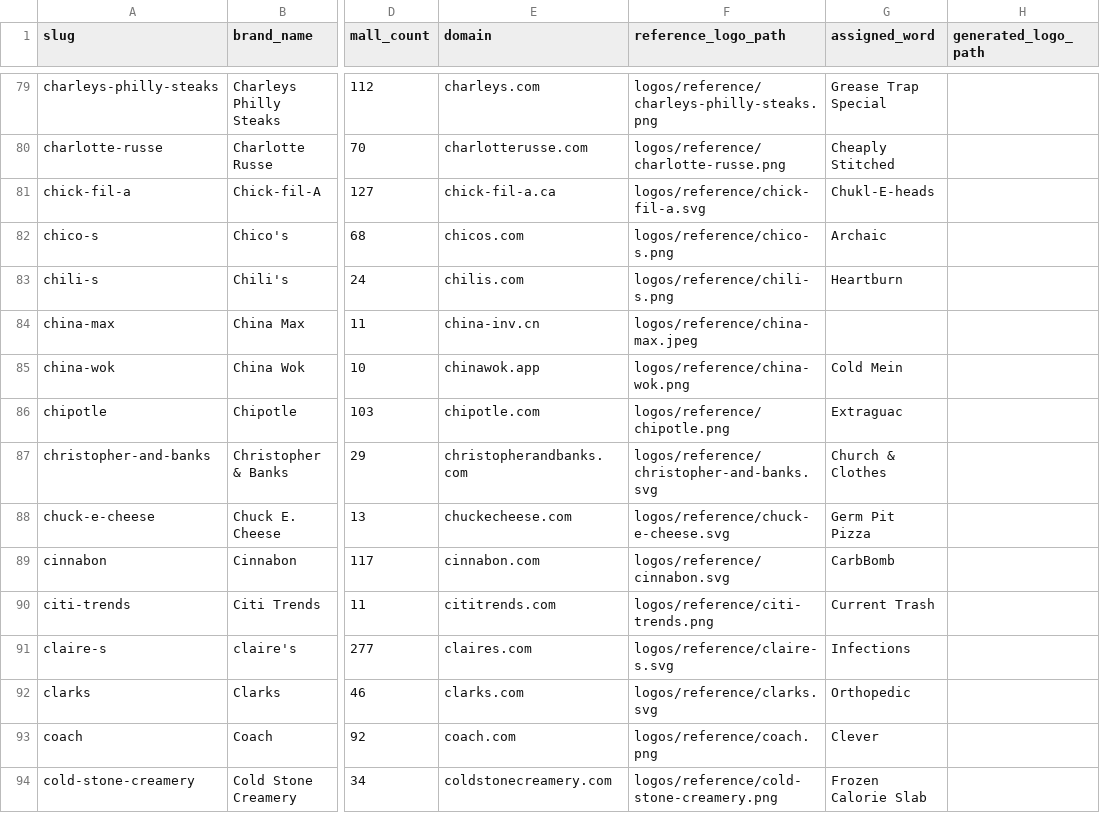
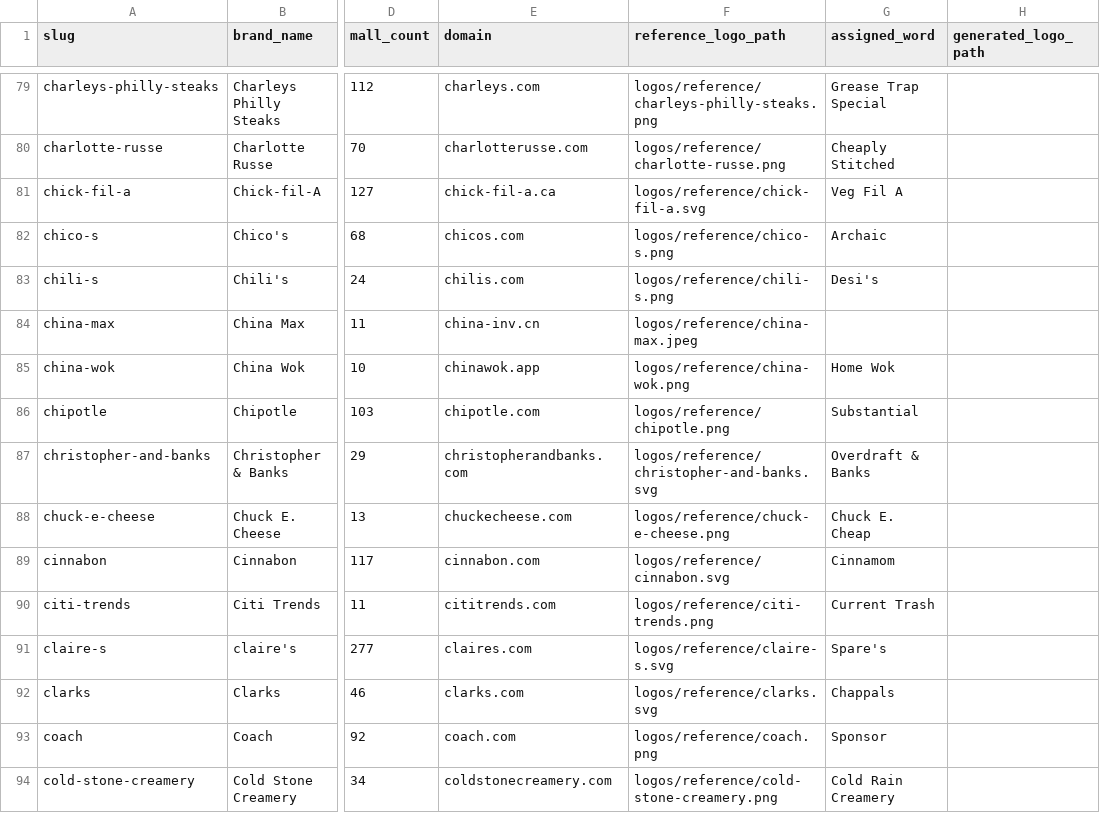
Before and after one commit to eulphean/stripmall-signs, a CSV file: data/strip-mall-brands.csv, drawn as a sheet; only a part is shown, gaps mark what is left out; the diff covers the shown part only; the diff names each change by its address in the sheet, - before the commit and + after, or states it on an @@ line.

```diff
--- a/data/strip-mall-brands.csv
+++ b/data/strip-mall-brands.csv
-G81 (assigned_word): Chukl-E-heads
+G81 (assigned_word): Veg Fil A
-G83 (assigned_word): Heartburn
+G83 (assigned_word): Desi's
-G85 (assigned_word): Cold Mein
+G85 (assigned_word): Home Wok
-G86 (assigned_word): Extraguac
+G86 (assigned_word): Substantial
-G87 (assigned_word): Church & Clothes
+G87 (assigned_word): Overdraft & Banks
-F88 (reference_logo_path): logos/reference/chuck-e-cheese.svg
+F88 (reference_logo_path): logos/reference/chuck-e-cheese.png
-G88 (assigned_word): Germ Pit Pizza
+G88 (assigned_word): Chuck E. Cheap
-G89 (assigned_word): CarbBomb
+G89 (assigned_word): Cinnamom
-G91 (assigned_word): Infections
+G91 (assigned_word): Spare's
-G92 (assigned_word): Orthopedic
+G92 (assigned_word): Chappals
-G93 (assigned_word): Clever
+G93 (assigned_word): Sponsor
-G94 (assigned_word): Frozen Calorie Slab
+G94 (assigned_word): Cold Rain Creamery
```
Also changed, not shown: 2 added rows, 1 removed row and 88 edited cells elsewhere in this file, 7 other files.
